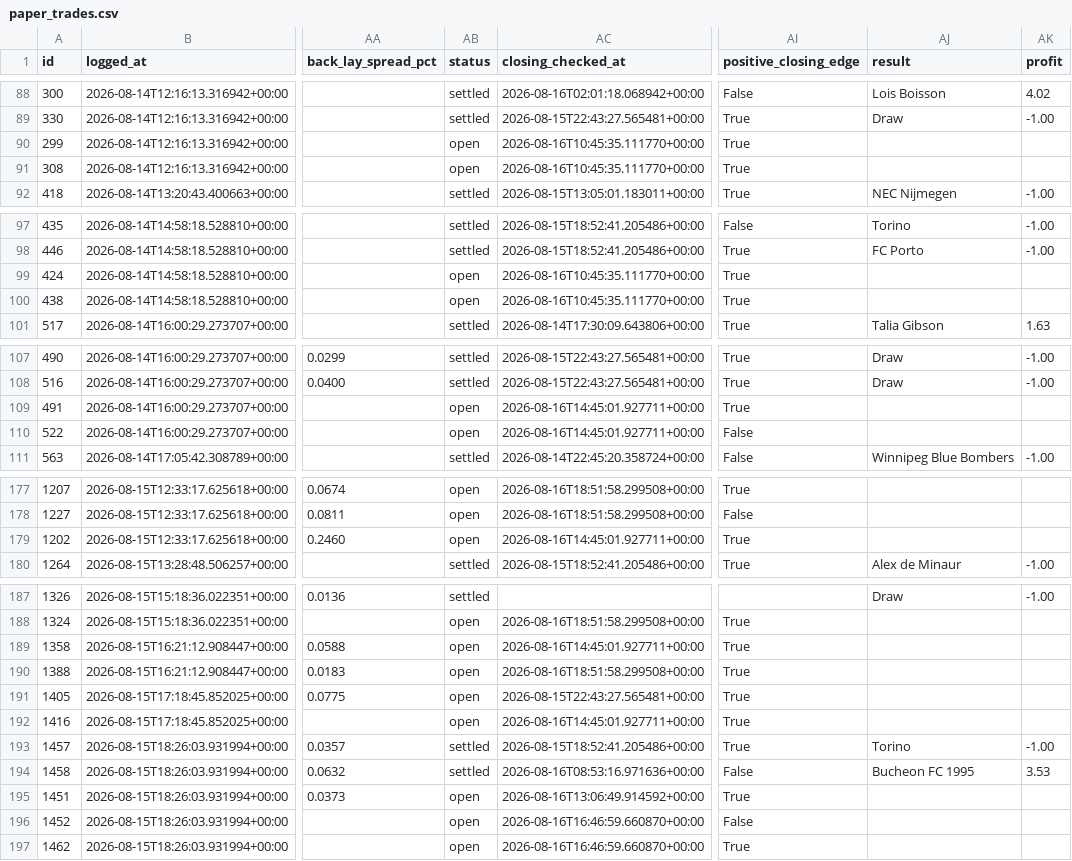
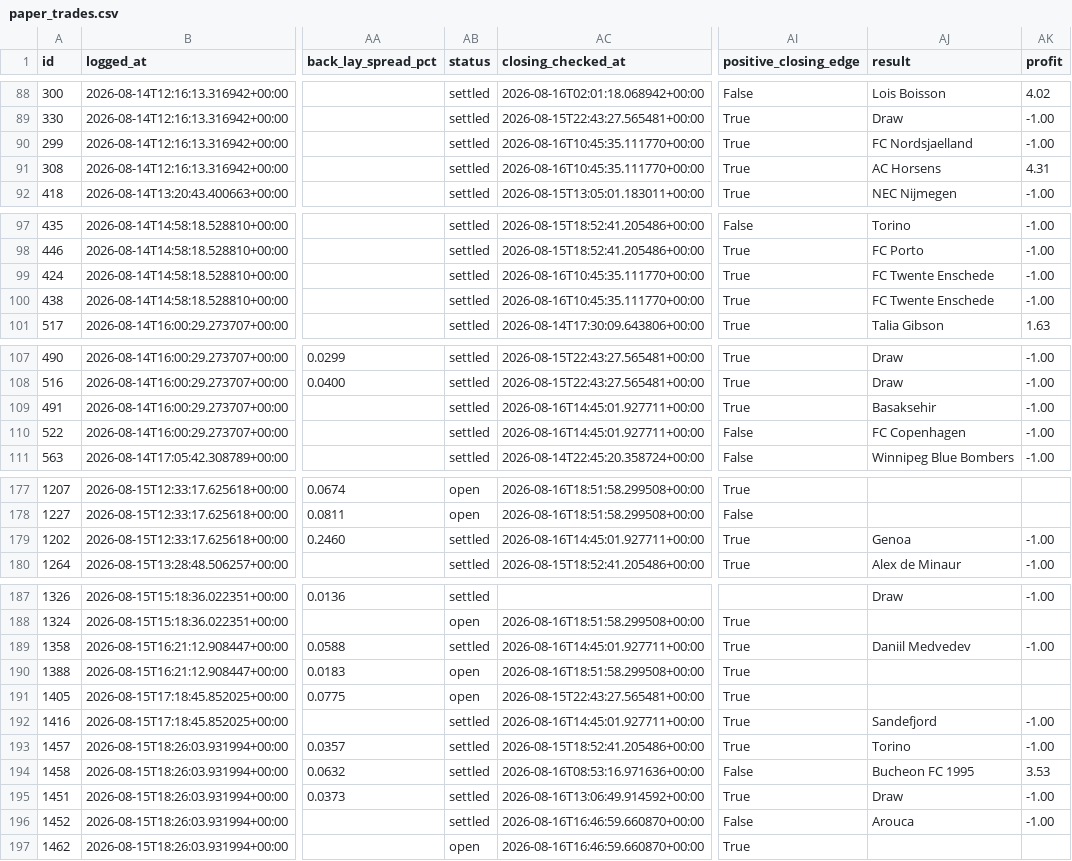
Before and after one commit to KamvysisPuzzles/sports-stat-arb, a CSV file: data/paper_trades.csv, drawn as a sheet; only a part is shown, gaps mark what is left out; the diff covers the shown part only; the diff names each change by its address in the sheet, - before the commit and + after, or states it on an @@ line.

```diff
--- a/data/paper_trades.csv
+++ b/data/paper_trades.csv
-AB90:AB91 (status): open
+AB90:AB91 (status): settled
-AJ90 (result): (empty)
+AJ90 (result): FC Nordsjaelland
-AK90 (profit): (empty)
+AK90 (profit): -1.00
-AJ91 (result): (empty)
+AJ91 (result): AC Horsens
-AK91 (profit): (empty)
+AK91 (profit): 4.31
-AB99:AB100 (status): open
+AB99:AB100 (status): settled
-AJ99:AJ100 (result): (empty)
+AJ99:AJ100 (result): FC Twente Enschede
-AK99:AK100 (profit): (empty)
+AK99:AK100 (profit): -1.00
-AB109:AB110 (status): open
+AB109:AB110 (status): settled
-AJ109 (result): (empty)
+AJ109 (result): Basaksehir
-AK109:AK110 (profit): (empty)
+AK109:AK110 (profit): -1.00
-AJ110 (result): (empty)
+AJ110 (result): FC Copenhagen
-AB179 (status): open
+AB179 (status): settled
-AJ179 (result): (empty)
+AJ179 (result): Genoa
-AK179 (profit): (empty)
+AK179 (profit): -1.00
-AB189 (status): open
+AB189 (status): settled
-AJ189 (result): (empty)
+AJ189 (result): Daniil Medvedev
-AK189 (profit): (empty)
+AK189 (profit): -1.00
-AB192 (status): open
+AB192 (status): settled
-AJ192 (result): (empty)
+AJ192 (result): Sandefjord
-AK192 (profit): (empty)
+AK192 (profit): -1.00
-AB195:AB196 (status): open
+AB195:AB196 (status): settled
-AJ195 (result): (empty)
+AJ195 (result): Draw
-AK195:AK196 (profit): (empty)
+AK195:AK196 (profit): -1.00
-AJ196 (result): (empty)
+AJ196 (result): Arouca
```
Also changed, not shown: 99 edited cells elsewhere in this file, 2 other files.
